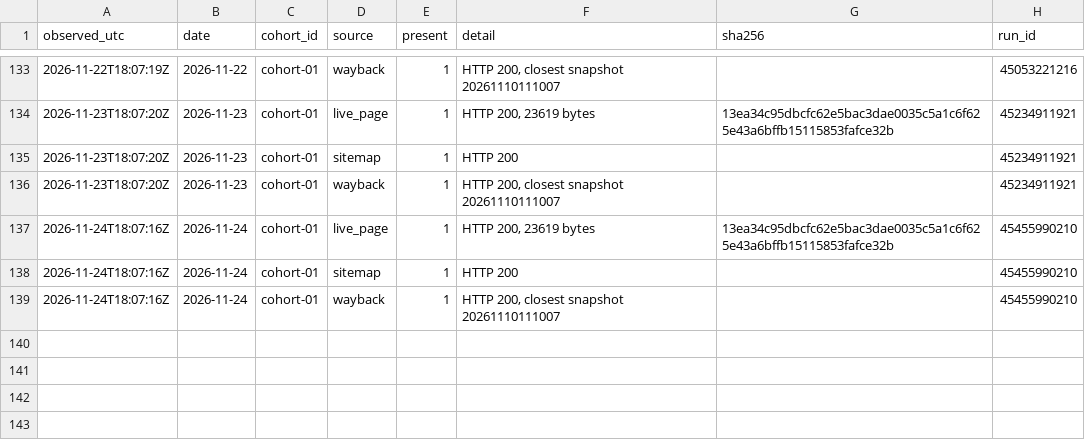
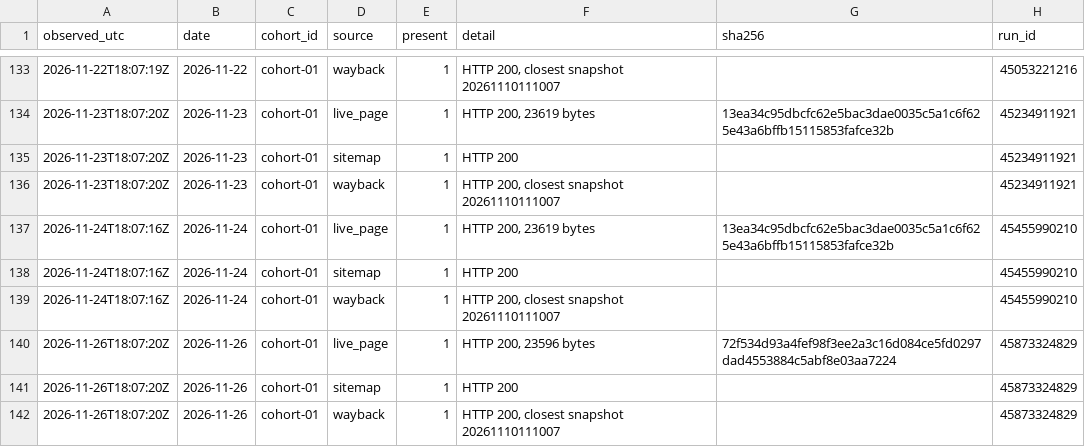
Before and after one commit to mrcrtr1979-droid/namebeam-visibility-index, a CSV file: data/ingestion/ingestion_presence.csv, drawn as a sheet; only a part is shown, gaps mark what is left out.

```diff
--- a/data/ingestion/ingestion_presence.csv
+++ b/data/ingestion/ingestion_presence.csv
@@ -139 +139,4 @@ observed_utc,date,cohort_id,source,present,detail,sha256,run_id
 2026-11-24T18:07:16Z,2026-11-24,cohort-01,wayback,1,"HTTP 200, closest snapshot 20261110111007",,45455990210
+2026-11-26T18:07:20Z,2026-11-26,cohort-01,live_page,1,"HTTP 200, 23596 bytes",72f534d93a4fef98f3ee2a3c16d084ce5fd0297dad4553884c5abf8e03aa7224,45873324829
+2026-11-26T18:07:20Z,2026-11-26,cohort-01,sitemap,1,HTTP 200,,45873324829
+2026-11-26T18:07:20Z,2026-11-26,cohort-01,wayback,1,"HTTP 200, closest snapshot 20261110111007",,45873324829
```
Also changed, not shown: data/ingestion/ingestion_probe.csv, data/ingestion/ingestion_scores.csv, 15 other files.
